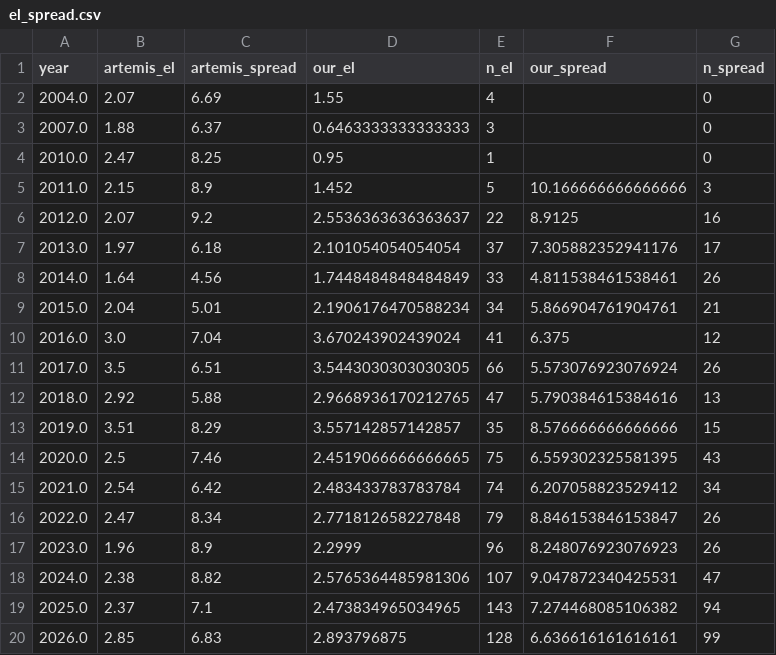
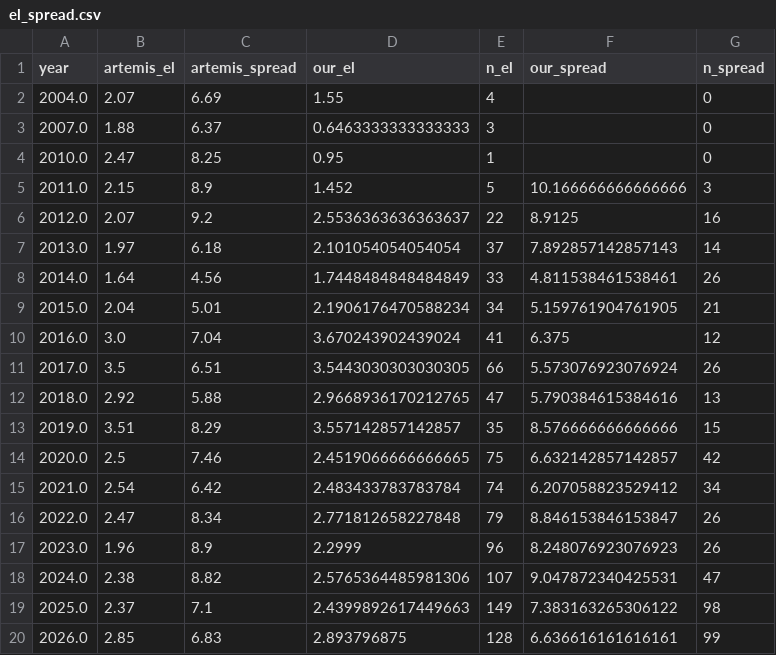
Before and after one commit to carospark/cat-bond-issuance, a CSV file: data/validation_dashboards/el_spread.csv, drawn as a sheet.

Commit message:
Normalize class labels and reject spread deltas

```diff
--- a/data/validation_dashboards/el_spread.csv
+++ b/data/validation_dashboards/el_spread.csv
@@ -6,5 +6,5 @@ year,artemis_el,artemis_spread,our_el,n_el,our_spread,n_spread
 2012.0,2.07,9.2,2.5536363636363637,22,8.9125,16
-2013.0,1.97,6.18,2.101054054054054,37,7.305882352941176,17
+2013.0,1.97,6.18,2.101054054054054,37,7.892857142857143,14
 2014.0,1.64,4.56,1.7448484848484849,33,4.811538461538461,26
-2015.0,2.04,5.01,2.1906176470588234,34,5.866904761904761,21
+2015.0,2.04,5.01,2.1906176470588234,34,5.159761904761905,21
 2016.0,3.0,7.04,3.670243902439024,41,6.375,12
@@ -13,3 +13,3 @@ year,artemis_el,artemis_spread,our_el,n_el,our_spread,n_spread
 2019.0,3.51,8.29,3.557142857142857,35,8.576666666666666,15
-2020.0,2.5,7.46,2.4519066666666665,75,6.559302325581395,43
+2020.0,2.5,7.46,2.4519066666666665,75,6.632142857142857,42
 2021.0,2.54,6.42,2.483433783783784,74,6.207058823529412,34
@@ -18,3 +18,3 @@ year,artemis_el,artemis_spread,our_el,n_el,our_spread,n_spread
 2024.0,2.38,8.82,2.5765364485981306,107,9.047872340425531,47
-2025.0,2.37,7.1,2.473834965034965,143,7.274468085106382,94
+2025.0,2.37,7.1,2.4399892617449663,149,7.383163265306122,98
 2026.0,2.85,6.83,2.893796875,128,6.636616161616161,99
```
Also changed, not shown: 7 other files.
